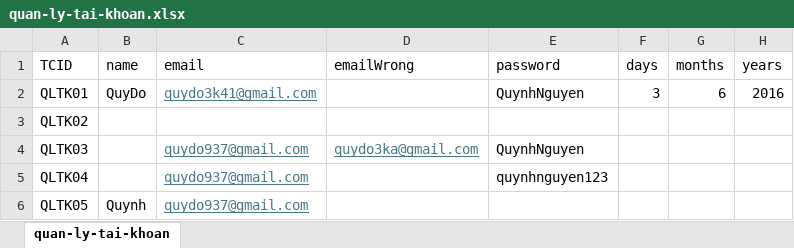
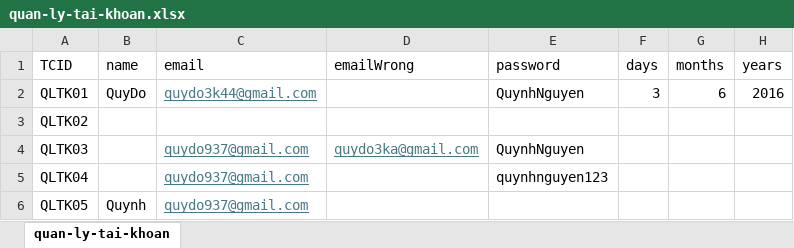
Before and after one commit to chuotbeotester/Katalon092025, an Excel workbook: assignment/tran-quang-lam/assignment-webui/Data Files/Excel files/quan-ly-tai-khoan.xlsx, sheet quan-ly-tai-khoan, drawn as a sheet; only a part is shown; values as stored, in another font and other column widths than the file's, no borders; the diff names each change by its address in the sheet, - before the commit and + after, or states it on an @@ line.

```diff
--- a/assignment/tran-quang-lam/assignment-webui/Data Files/Excel files/quan-ly-tai-khoan.xlsx (sheet quan-ly-tai-khoan)
+++ b/assignment/tran-quang-lam/assignment-webui/Data Files/Excel files/quan-ly-tai-khoan.xlsx (sheet quan-ly-tai-khoan)
-C2 (email): quydo3k41@gmail.com
+C2 (email): quydo3k44@gmail.com
```
Also changed, not shown: assignment/tran-quang-lam/assignment-webui/Data Files/Excel files/dat-hang-va-thanh-toan.xlsx, assignment/tran-quang-lam/assignment-webui/Data Files/Excel files/quan-ly-san-pham-va-gio-hang.xlsx, 56 other files.
